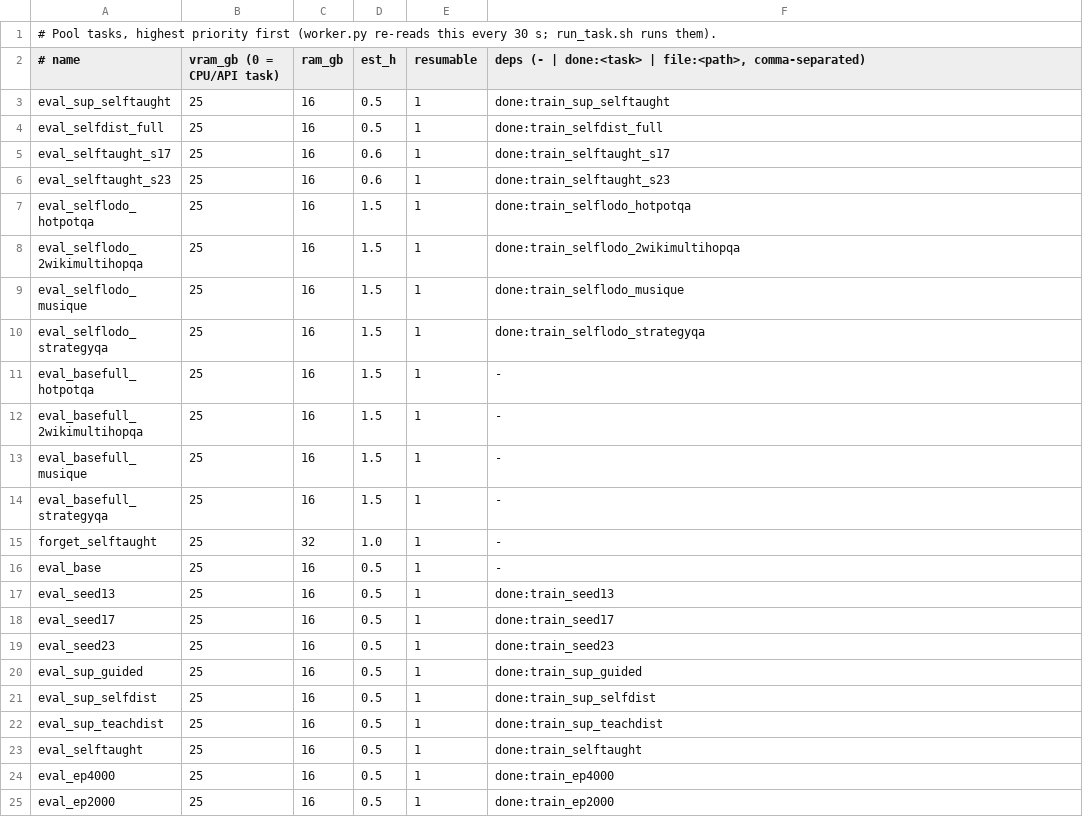
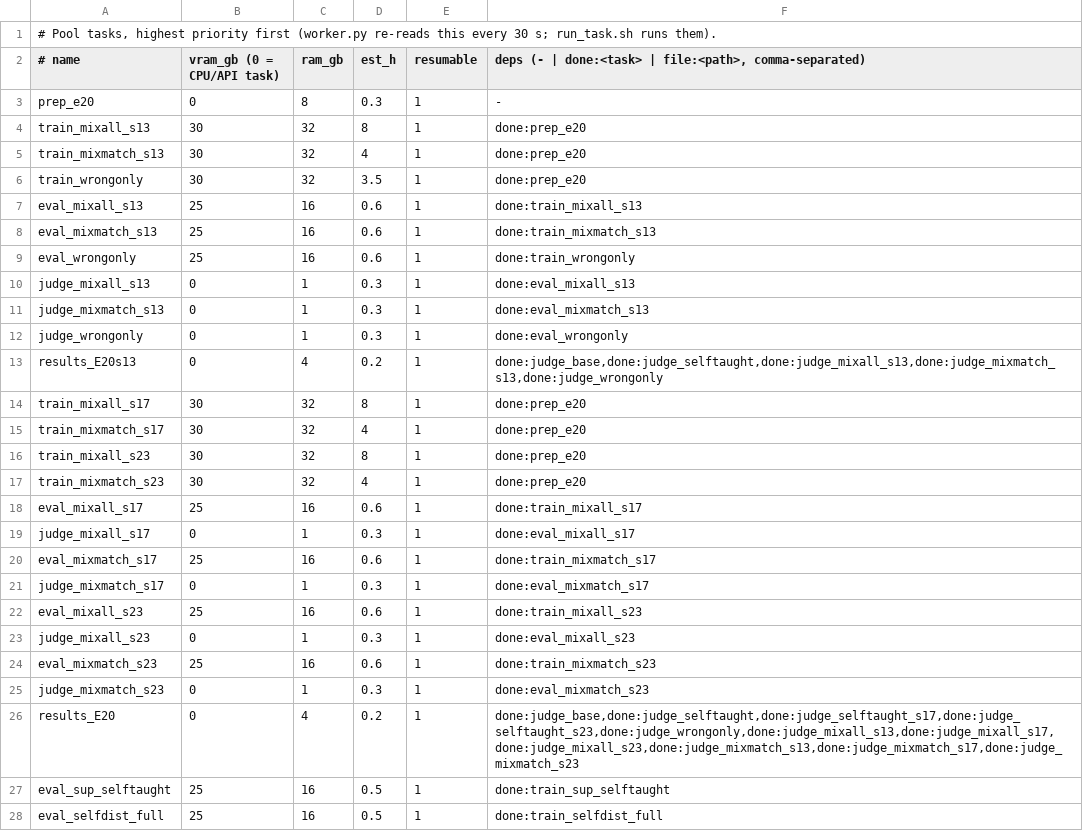
Before and after one commit to ModMaamari/teacher-guidance-distillation-kit, a TSV file: experiments/pool/tasks.tsv, drawn as a sheet; only a part is shown; the shorter side is filled out with more unchanged rows; the diff names each change by its address in the sheet, - before the commit and + after, or states it on an @@ line.

Commit message:
Add E20: correct-only vs mixed self-guided episodes
Arms on the self-guided episodes, only the correctness filter varies: all episodes (mixall) and a
size-matched unfiltered sample (mixmatch), three seeds each against the existing correct-only
seeds, plus an incorrect-only diagnostic. summarize.py reports seed means and a seed-averaged
paired test; pool tasks prep, train, eval, judge and publish it.

```diff
--- a/experiments/pool/tasks.tsv
+++ b/experiments/pool/tasks.tsv
+row 3: prep_e20 | 0 | 8 | 0.3 | 1 | -
+row 4: train_mixall_s13 | 30 | 32 | 8 | 1 | done:prep_e20
+row 5: train_mixmatch_s13 | 30 | 32 | 4 | 1 | done:prep_e20
+row 6: train_wrongonly | 30 | 32 | 3.5 | 1 | done:prep_e20
+row 7: eval_mixall_s13 | 25 | 16 | 0.6 | 1 | done:train_mixall_s13
+row 8: eval_mixmatch_s13 | 25 | 16 | 0.6 | 1 | done:train_mixmatch_s13
+row 9: eval_wrongonly | 25 | 16 | 0.6 | 1 | done:train_wrongonly
+row 10: judge_mixall_s13 | 0 | 1 | 0.3 | 1 | done:eval_mixall_s13
+row 11: judge_mixmatch_s13 | 0 | 1 | 0.3 | 1 | done:eval_mixmatch_s13
+row 12: judge_wrongonly | 0 | 1 | 0.3 | 1 | done:eval_wrongonly
+row 13: results_E20s13 | 0 | 4 | 0.2 | 1 | done:judge_base,done:judge_selftaught,done:judge_mixall_s13,done:judge_mixmatch_s13,done:judge_wrongonly
+row 14: train_mixall_s17 | 30 | 32 | 8 | 1 | done:prep_e20
+row 15: train_mixmatch_s17 | 30 | 32 | 4 | 1 | done:prep_e20
+row 16: train_mixall_s23 | 30 | 32 | 8 | 1 | done:prep_e20
+row 17: train_mixmatch_s23 | 30 | 32 | 4 | 1 | done:prep_e20
+row 18: eval_mixall_s17 | 25 | 16 | 0.6 | 1 | done:train_mixall_s17
+row 19: judge_mixall_s17 | 0 | 1 | 0.3 | 1 | done:eval_mixall_s17
+row 20: eval_mixmatch_s17 | 25 | 16 | 0.6 | 1 | done:train_mixmatch_s17
+row 21: judge_mixmatch_s17 | 0 | 1 | 0.3 | 1 | done:eval_mixmatch_s17
+row 22: eval_mixall_s23 | 25 | 16 | 0.6 | 1 | done:train_mixall_s23
+row 23: judge_mixall_s23 | 0 | 1 | 0.3 | 1 | done:eval_mixall_s23
+row 24: eval_mixmatch_s23 | 25 | 16 | 0.6 | 1 | done:train_mixmatch_s23
+row 25: judge_mixmatch_s23 | 0 | 1 | 0.3 | 1 | done:eval_mixmatch_s23
+row 26: results_E20 | 0 | 4 | 0.2 | 1 | done:judge_base,done:judge_selftaught,done:judge_selftaught_s17,done:judge_selftaught_s23,done:judge_wrongonly,done:judge_mixall_s13,done:judge_mixall_s17,done:judge_mixall_s23,done:judge_mixmatch_s13,done:judge_mixmatch_s17,done:judge_mixmatch_s23
```
Also changed, not shown: 6 other files.
